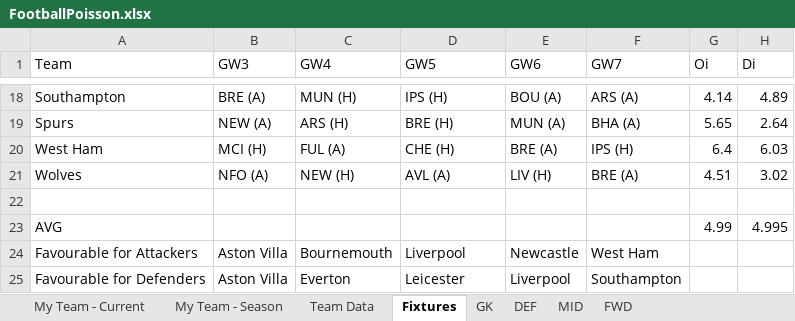
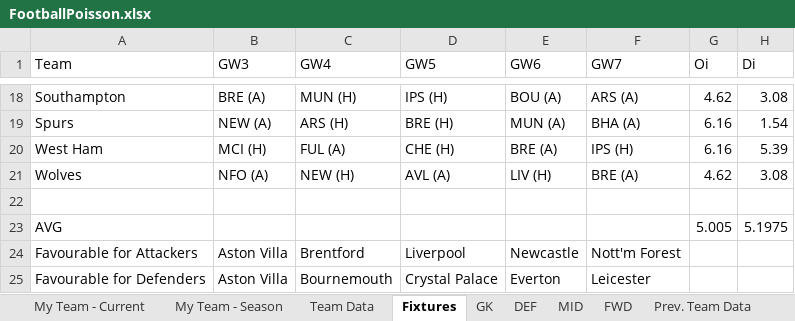
Before and after one commit to yutsz1203/FPL-Transfer-Planner, an Excel workbook: FootballPoisson.xlsx, sheet Fixtures, drawn as a sheet; only a part is shown, gaps mark what is left out; values as stored, in another font and other column widths than the file's, no cell formats; the diff covers the shown part only; the diff names each change by its address in the sheet, - before the commit and + after, or states it on an @@ line.

Commit message:
updated update_teams and update_fixture

```diff
--- a/FootballPoisson.xlsx (sheet Fixtures)
+++ b/FootballPoisson.xlsx (sheet Fixtures)
+sheet tab: Prev. Team Data
-G18 (Oi): 4.14
+G18 (Oi): 4.62
-H18 (Di): 4.89
+H18 (Di): 3.08
-G19 (Oi): 5.65
+G19 (Oi): 6.16
-H19 (Di): 2.64
+H19 (Di): 1.54
-G20 (Oi): 6.4
+G20 (Oi): 6.16
-H20 (Di): 6.03
+H20 (Di): 5.39
-G21 (Oi): 4.51
+G21 (Oi): 4.62
-H21 (Di): 3.02
+H21 (Di): 3.08
-G23 (Oi): 4.99
+G23 (Oi): 5.005
-H23 (Di): 4.995
+H23 (Di): 5.1975
-C24 (GW4): Bournemouth
+C24 (GW4): Brentford
-F24 (GW7): West Ham
+F24 (GW7): Nott'm Forest
-C25 (GW4): Everton
+C25 (GW4): Bournemouth
-D25 (GW5): Leicester
+D25 (GW5): Crystal Palace
-E25 (GW6): Liverpool
+E25 (GW6): Everton
-F25 (GW7): Southampton
+F25 (GW7): Leicester
```
Also changed, not shown: 32 edited cells elsewhere in this sheet, sheet Team Data, cell formats, 2 other files.
